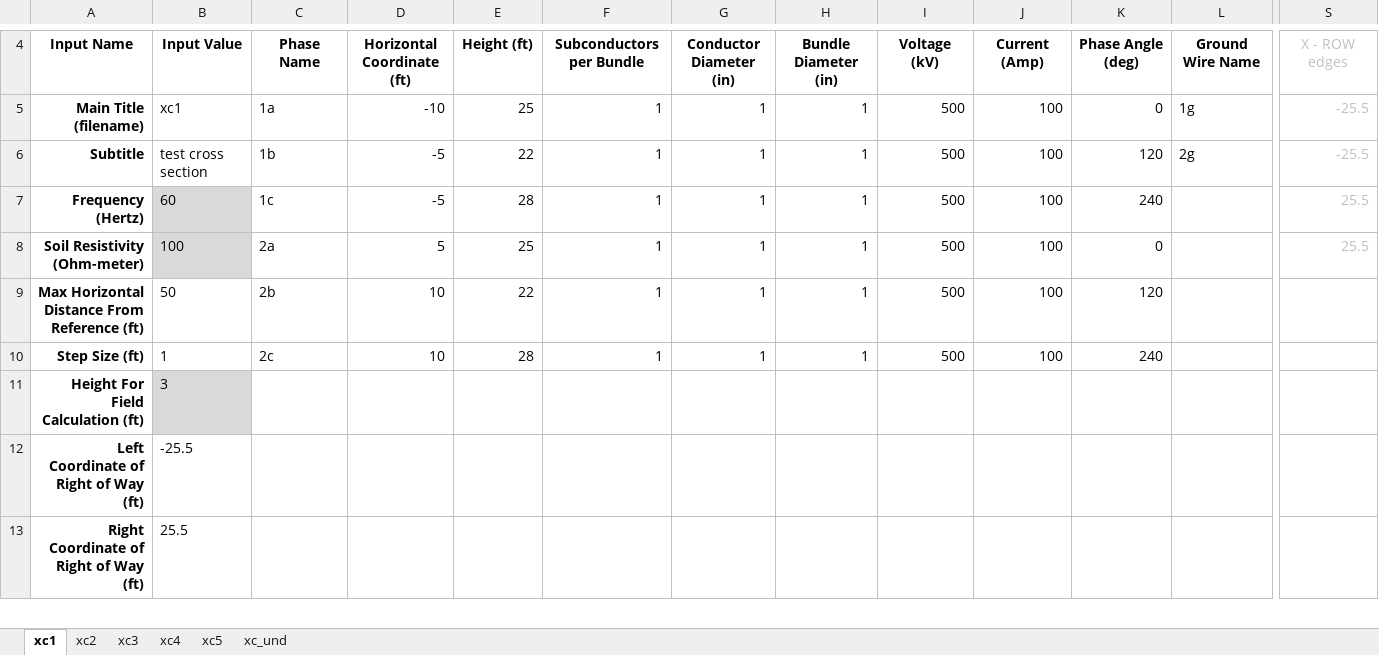
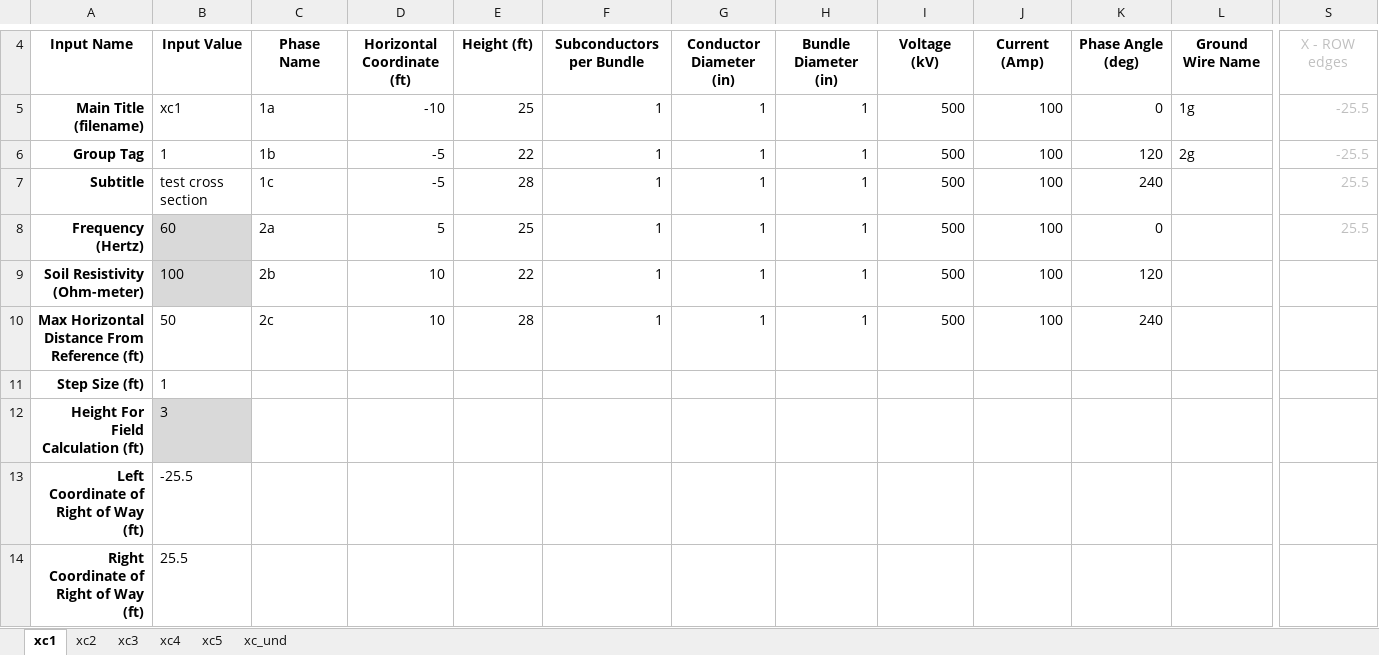
Before and after one commit to markmbaum/emf, an Excel workbook: XC-template.xlsx, sheet xc1, drawn as a sheet; only a part is shown, gaps mark what is left out; values as stored, in another font and other column widths than the file's, no borders; charts and pictures not drawn; addresses are those after the commit; rows hold the shown columns only; the diff names each change by its address in the sheet, - before the commit and + after, or states it on an @@ line.

Commit message:
Start tag & group functions

```diff
--- a/XC-template.xlsx (sheet xc1)
+++ b/XC-template.xlsx (sheet xc1)
-A6: Subtitle
+A6: Group Tag
-B6: test cross section
+B6: 1
+row 7: Subtitle | test cross section | 1c | -5 | 28 | 1 | 1 | 1 | 500 | 100 | 240 |  | 25.5
-C8: 1c
+C8: 2a
-D8: -5
+D8: 5
-E8: 28
+E8: 25
-K8: 240
+K8: 0
-C9: 2a
+C9: 2b
-D9: 5
+D9: 10
-E9: 25
+E9: 22
-K9: 0
+K9: 120
-S9: 25.5
+S9: (empty)
-C10: 2b
+C10: 2c
-E10: 22
+E10: 28
-K10: 120
+K10: 240
-C11: 2c
+C11: (empty)
-D11: 10
+D11: (empty)
-E11: 28
+E11: (empty)
-F11: 1
+F11: (empty)
-G11: 1
+G11: (empty)
-H11: 1
+H11: (empty)
-I11: 500
+I11: (empty)
-J11: 100
+J11: (empty)
-K11: 240
+K11: (empty)
```
Also changed, not shown: sheet xc_und, sheet xc2, sheet xc5, sheet xc4, sheet xc3, formulas that keep their value, charts or pictures, 3 other files.
